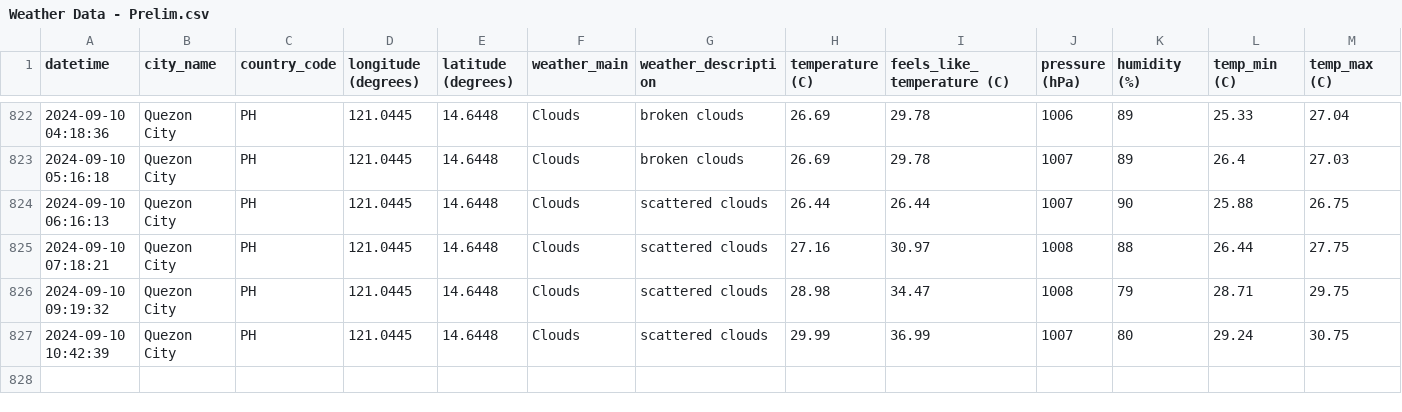
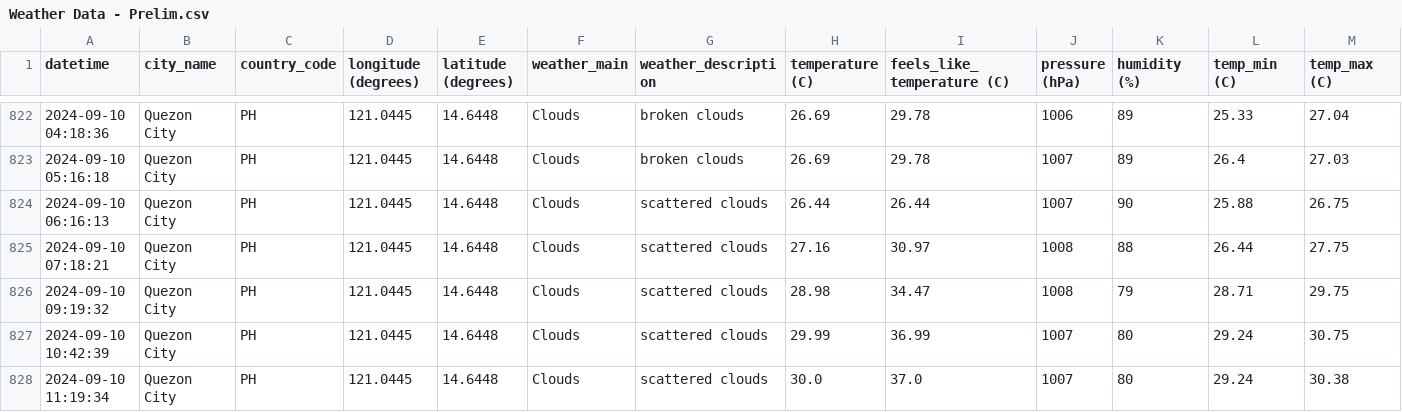
Before and after one commit to marksm88/weather-data, a CSV file: Weather Data - Prelim.csv, drawn as a sheet; only a part is shown, gaps mark what is left out; rows hold the shown columns only; the diff names each change by its address in the sheet, - before the commit and + after, or states it on an @@ line.

```diff
--- a/Weather Data - Prelim.csv
+++ b/Weather Data - Prelim.csv
+row 828: 2024-09-10 11:19:34 | Quezon City | PH | 121.0445 | 14.6448 | Clouds | scattered clouds | 30.0 | 37.0 | 1007 | 80 | 29.24 | 30.38
```
Also changed, not shown: Weather Data - Current.csv.
